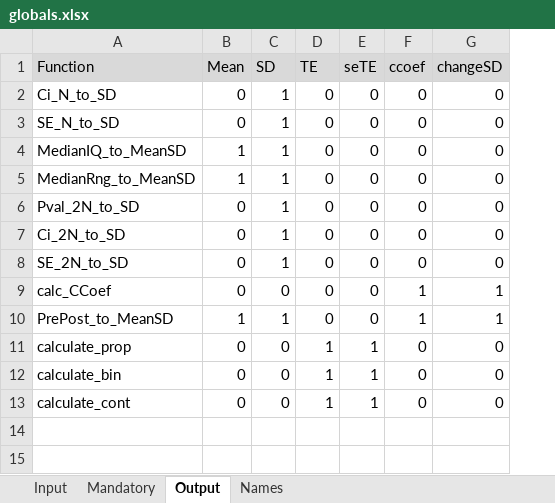
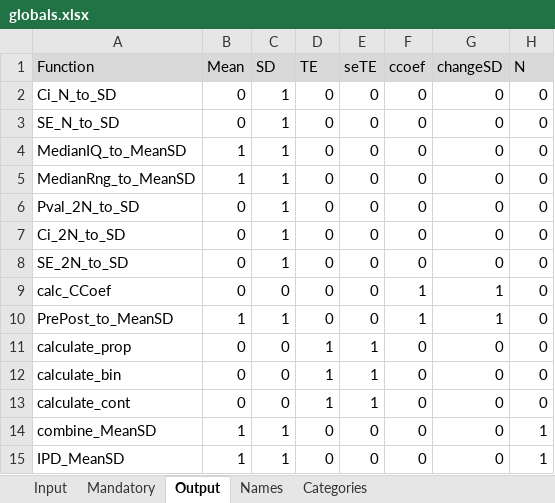
Before and after one commit to ahmedghonim/r_project, an Excel workbook: globals.xlsx, sheet Output, drawn as a sheet; values as stored, in another font and other column widths than the file's, no borders; the diff names each change by its address in the sheet, - before the commit and + after, or states it on an @@ line.

```diff
--- a/globals.xlsx (sheet Output)
+++ b/globals.xlsx (sheet Output)
+sheet tab: Categories
+column H (N), rows 2-13: all 0
+row 14: combine_MeanSD | 1 | 1 | 0 | 0 | 0 | 0 | 1
+row 15: IPD_MeanSD | 1 | 1 | 0 | 0 | 0 | 0 | 1
```
Also changed, not shown: sheet Mandatory, sheet Input, sheet Names, 8 other files.
